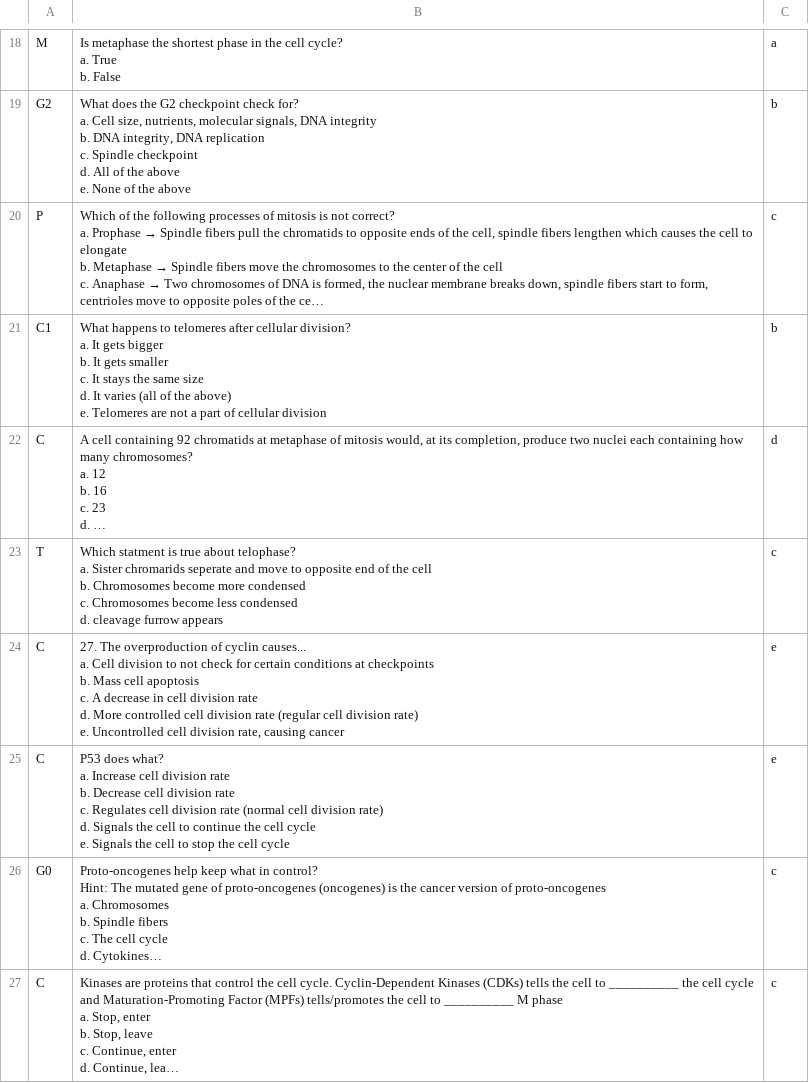
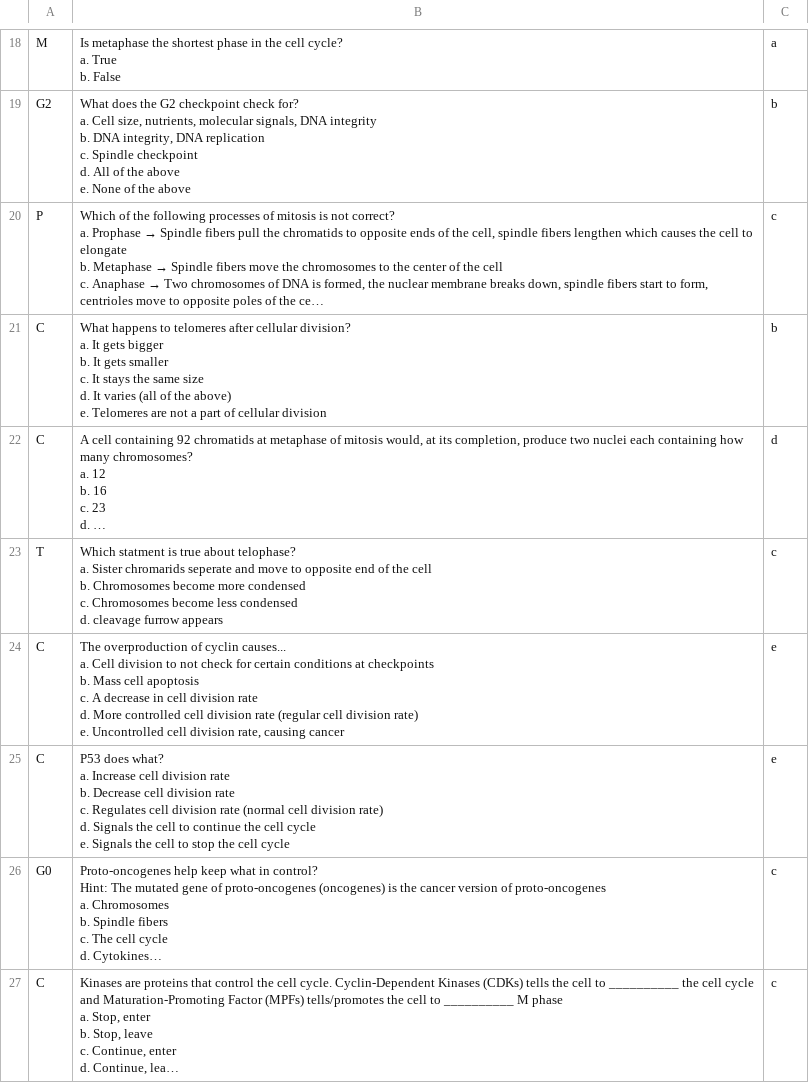
Before and after one commit to obblebooble/Questions, a CSV file: Questions.csv, drawn as a sheet; only a part is shown, gaps mark what is left out; long unchanged cells end in …; the diff covers the shown part only; the diff names each change by its address in the sheet, - before the commit and + after, or states it on an @@ line.

```diff
--- a/Questions.csv
+++ b/Questions.csv
-A21: C1
+A21: C
-B24: 27. The overproduction…
+B24: The overproduction…
```
Also changed, not shown: 7 edited cells elsewhere in this file.
